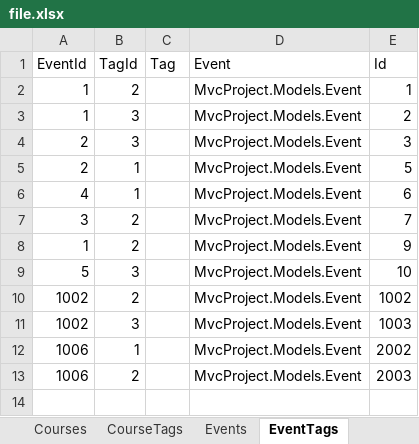
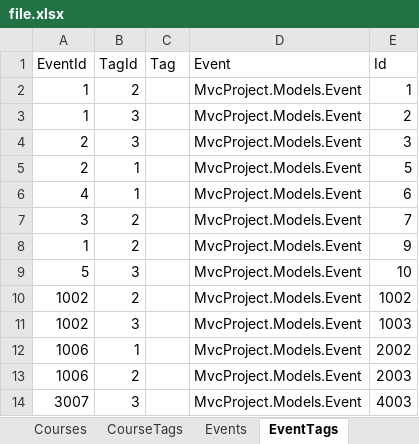
Before and after one commit to ElmarQarayev1/MvcProject, an Excel workbook: MvcProject/MvcProject/Excel/file.xlsx, sheet EventTags, drawn as a sheet; values as stored, in another font and other column widths than the file's, no borders; the diff names each change by its address in the sheet, - before the commit and + after, or states it on an @@ line.

```diff
--- a/MvcProject/MvcProject/Excel/file.xlsx (sheet EventTags)
+++ b/MvcProject/MvcProject/Excel/file.xlsx (sheet EventTags)
+row 14: 3007 | 3 |  | MvcProject.Models.Event | 4003
```
Also changed, not shown: sheet AppUsers, sheet Applications, sheet Events, sheet Minds, sheet EventTeachers, 28 other files.
